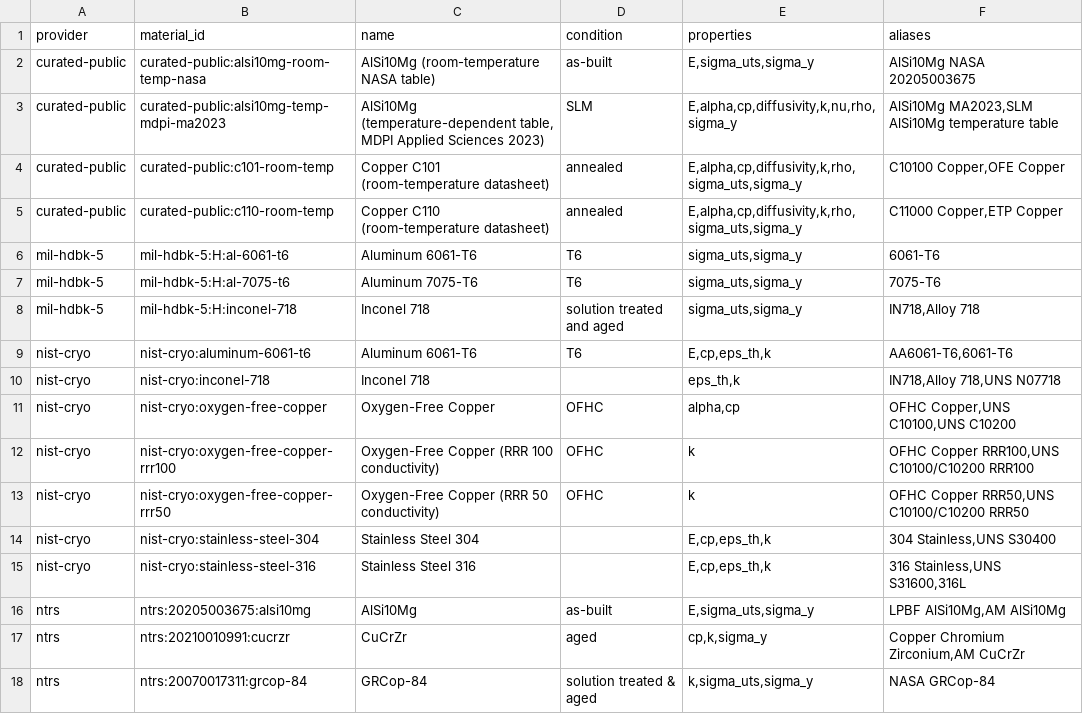
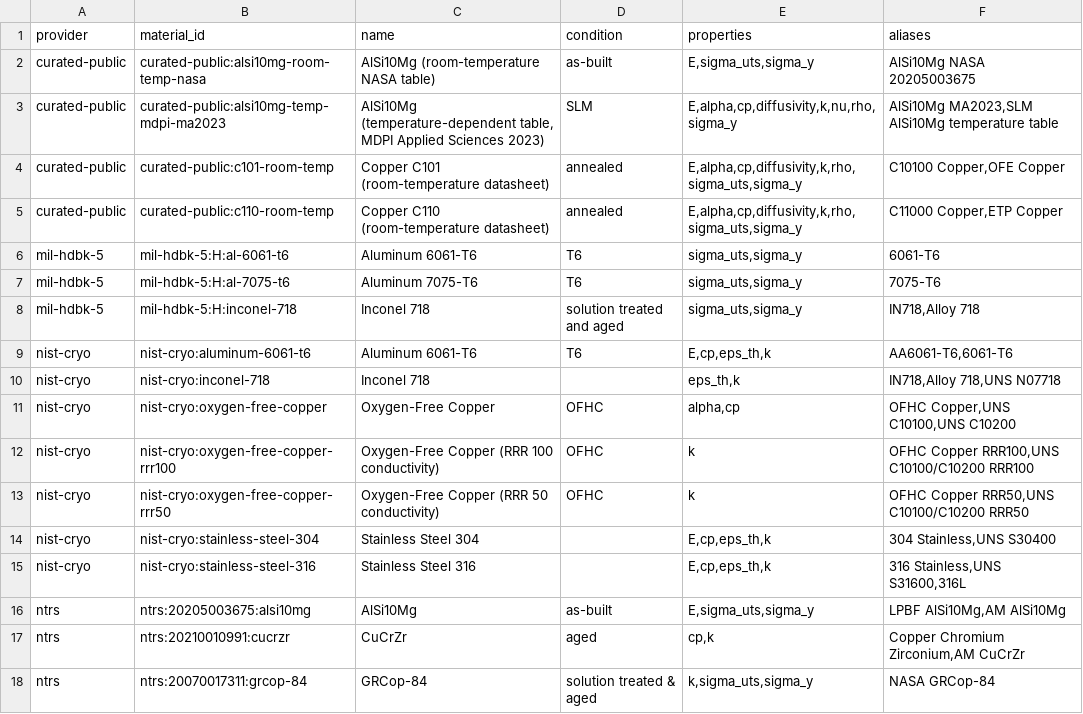
Before and after one commit to mind874/OpenSolids, a CSV file: materials/material_catalog.csv, drawn as a sheet.

```diff
--- a/materials/material_catalog.csv
+++ b/materials/material_catalog.csv
@@ -16,3 +16,3 @@ nist-cryo,nist-cryo:stainless-steel-316,Stainless Steel 316,,"E,cp,eps_th,k","31
 ntrs,ntrs:20205003675:alsi10mg,AlSi10Mg,as-built,"E,sigma_uts,sigma_y","LPBF AlSi10Mg,AM AlSi10Mg"
-ntrs,ntrs:20210010991:cucrzr,CuCrZr,aged,"cp,k,sigma_y","Copper Chromium Zirconium,AM CuCrZr"
+ntrs,ntrs:20210010991:cucrzr,CuCrZr,aged,"cp,k","Copper Chromium Zirconium,AM CuCrZr"
 ntrs,ntrs:20070017311:grcop-84,GRCop-84,solution treated & aged,"k,sigma_uts,sigma_y",NASA GRCop-84
```
Also changed, not shown: docs/assets/data/focus_materials_coverage.csv, docs/assets/data/sigma_y_comparison_regen.csv, 26 other files.
